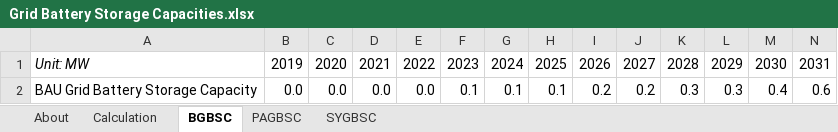
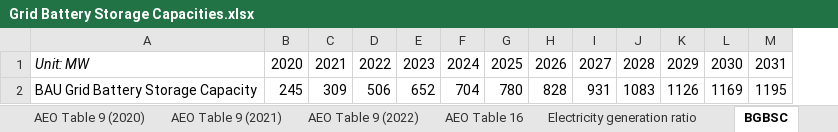
Before and after one commit to EnergyInnovation/eps-indonesia, an Excel workbook: InputData/elec/GBSC/Grid Battery Storage Capacities.xlsx, sheet BGBSC, drawn as a sheet; only a part is shown; values as stored, in another font and other column widths than the file's, no borders; charts and pictures not drawn; removed rows and columns are numbered as before the commit, all else as after; rows hold the shown columns only; the diff names each change by its address in the sheet, - before the commit and + after, or states it on an @@ line.

```diff
--- a/InputData/elec/GBSC/Grid Battery Storage Capacities.xlsx (sheet BGBSC)
+++ b/InputData/elec/GBSC/Grid Battery Storage Capacities.xlsx (sheet BGBSC)
-sheet tab: Calculation
+sheet tab: AEO Table 9 (2020)
+sheet tab: AEO Table 9 (2021)
+sheet tab: AEO Table 9 (2022)
+sheet tab: AEO Table 16
+sheet tab: Electricity generation ratio
-column B, row 1: 2019
-row 2: BAU Grid Battery Storage Capacity | 0.0 | 0.0 | 0.0 | 0.0 | 0.1 | 0.1 | 0.1 | 0.2 | 0.2 | 0.3 | 0.3 | 0.4 | 0.6
+row 2: BAU Grid Battery Storage Capacity | 245 | 309 | 506 | 652 | 704 | 780 | 828 | 931 | 1083 | 1126 | 1169 | 1195
```
Also changed, not shown: sheet PAGBSC, sheet About, sheet SYGBSC, other sheet tabs, charts or pictures, InputData/bldgs/BRESaC/Bldg Retrofitting E Savings and Costs.xlsx, InputData/elec/BCRbQ/BAU Cap Retirements before Quantization.xlsx, 18 other files.
